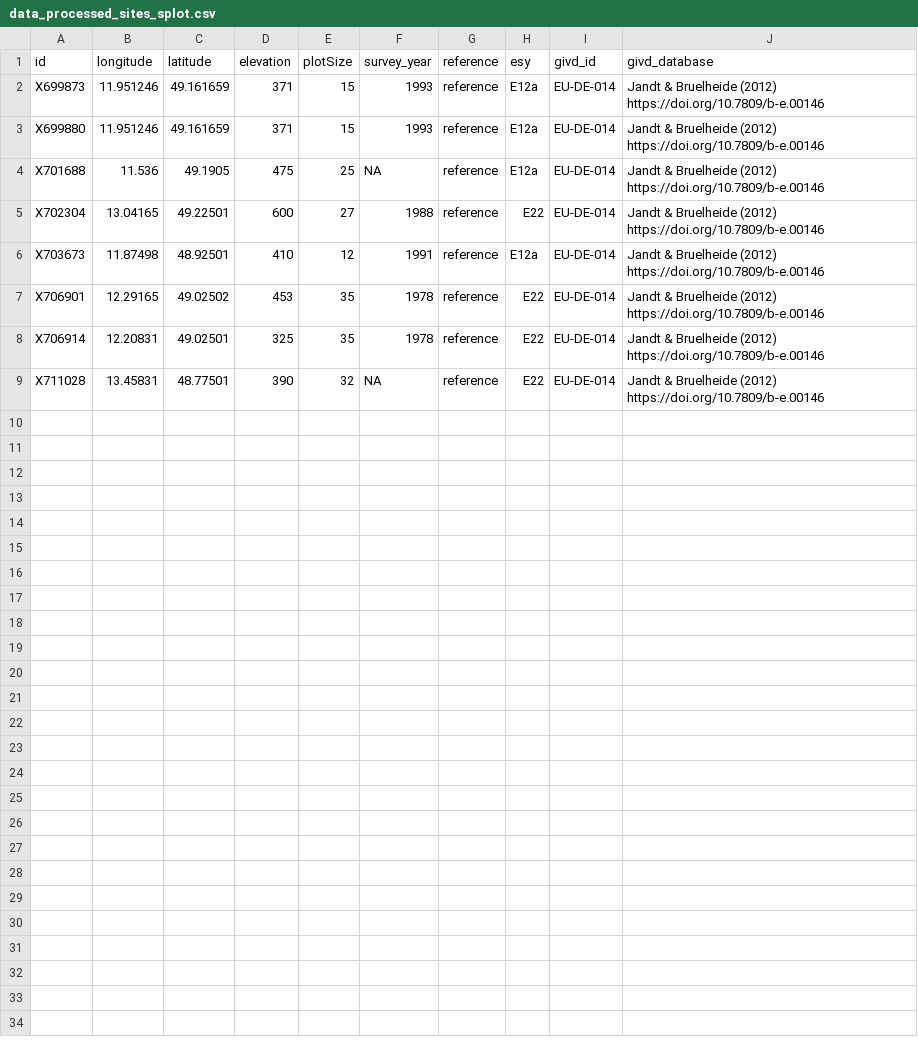
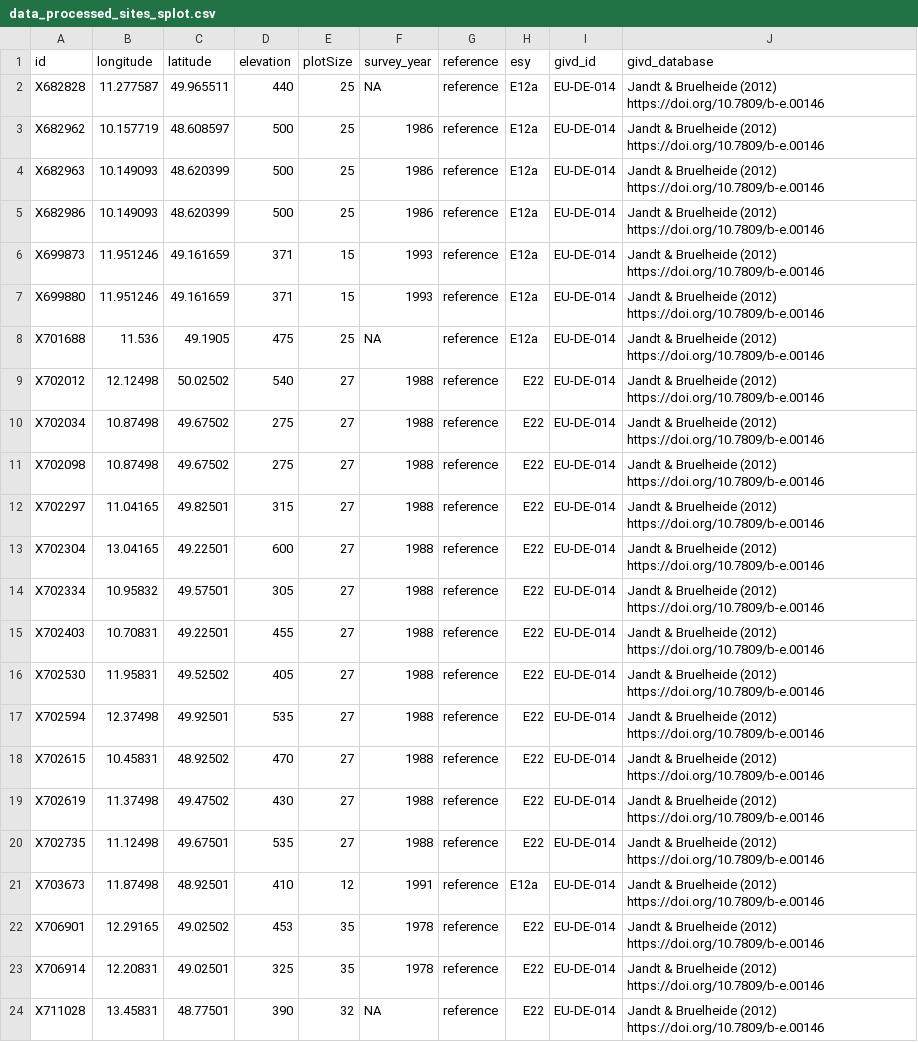
Before and after one commit to markus1bauer/2022_danube_dike_survey, a CSV file: data/processed/data_processed_sites_splot.csv, drawn as a sheet.

Commit message:
Add further reference plots

```diff
--- a/data/processed/data_processed_sites_splot.csv
+++ b/data/processed/data_processed_sites_splot.csv
@@ -1,2 +1,6 @@
 id,longitude,latitude,elevation,plotSize,survey_year,reference,esy,givd_id,givd_database
+X682828,11.277587,49.965511,440,25,NA,reference,E12a,EU-DE-014,Jandt & Bruelheide (2012) https://doi.org/10.7809/b-e.00146
+X682962,10.157719,48.608597,500,25,1986,reference,E12a,EU-DE-014,Jandt & Bruelheide (2012) https://doi.org/10.7809/b-e.00146
+X682963,10.149093,48.620399,500,25,1986,reference,E12a,EU-DE-014,Jandt & Bruelheide (2012) https://doi.org/10.7809/b-e.00146
+X682986,10.149093,48.620399,500,25,1986,reference,E12a,EU-DE-014,Jandt & Bruelheide (2012) https://doi.org/10.7809/b-e.00146
 X699873,11.951246,49.161659,371,15,1993,reference,E12a,EU-DE-014,Jandt & Bruelheide (2012) https://doi.org/10.7809/b-e.00146
@@ -4,3 +8,14 @@ X699880,11.951246,49.161659,371,15,1993,reference,E12a,EU-DE-014,Jandt & Bruelhe
 X701688,11.536,49.1905,475,25,NA,reference,E12a,EU-DE-014,Jandt & Bruelheide (2012) https://doi.org/10.7809/b-e.00146
+X702012,12.12498,50.02502,540,27,1988,reference,E22,EU-DE-014,Jandt & Bruelheide (2012) https://doi.org/10.7809/b-e.00146
+X702034,10.87498,49.67502,275,27,1988,reference,E22,EU-DE-014,Jandt & Bruelheide (2012) https://doi.org/10.7809/b-e.00146
+X702098,10.87498,49.67502,275,27,1988,reference,E22,EU-DE-014,Jandt & Bruelheide (2012) https://doi.org/10.7809/b-e.00146
+X702297,11.04165,49.82501,315,27,1988,reference,E22,EU-DE-014,Jandt & Bruelheide (2012) https://doi.org/10.7809/b-e.00146
 X702304,13.04165,49.22501,600,27,1988,reference,E22,EU-DE-014,Jandt & Bruelheide (2012) https://doi.org/10.7809/b-e.00146
+X702334,10.95832,49.57501,305,27,1988,reference,E22,EU-DE-014,Jandt & Bruelheide (2012) https://doi.org/10.7809/b-e.00146
+X702403,10.70831,49.22501,455,27,1988,reference,E22,EU-DE-014,Jandt & Bruelheide (2012) https://doi.org/10.7809/b-e.00146
+X702530,11.95831,49.52502,405,27,1988,reference,E22,EU-DE-014,Jandt & Bruelheide (2012) https://doi.org/10.7809/b-e.00146
+X702594,12.37498,49.92501,535,27,1988,reference,E22,EU-DE-014,Jandt & Bruelheide (2012) https://doi.org/10.7809/b-e.00146
+X702615,10.45831,48.92502,470,27,1988,reference,E22,EU-DE-014,Jandt & Bruelheide (2012) https://doi.org/10.7809/b-e.00146
+X702619,11.37498,49.47502,430,27,1988,reference,E22,EU-DE-014,Jandt & Bruelheide (2012) https://doi.org/10.7809/b-e.00146
+X702735,11.12498,49.67501,535,27,1988,reference,E22,EU-DE-014,Jandt & Bruelheide (2012) https://doi.org/10.7809/b-e.00146
 X703673,11.87498,48.92501,410,12,1991,reference,E12a,EU-DE-014,Jandt & Bruelheide (2012) https://doi.org/10.7809/b-e.00146
```
Also changed, not shown: 1 other file.
